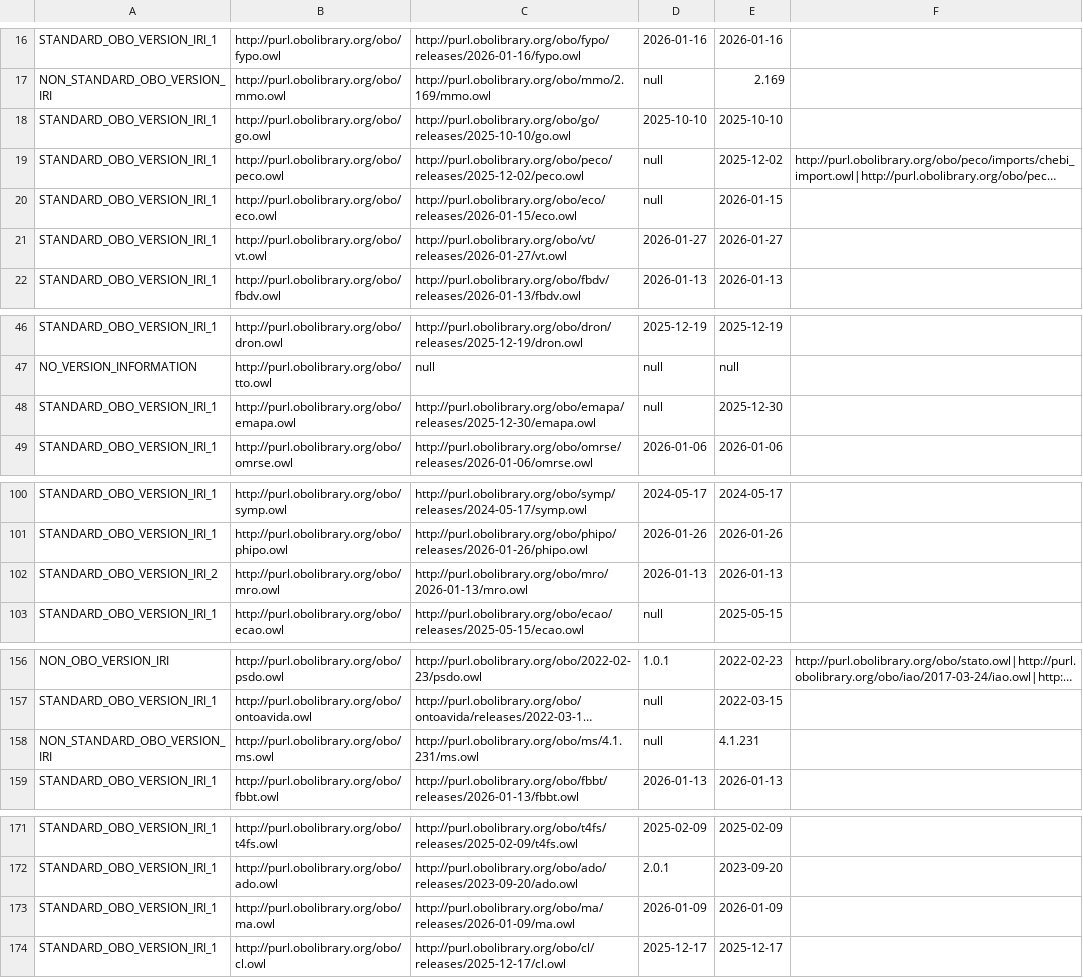
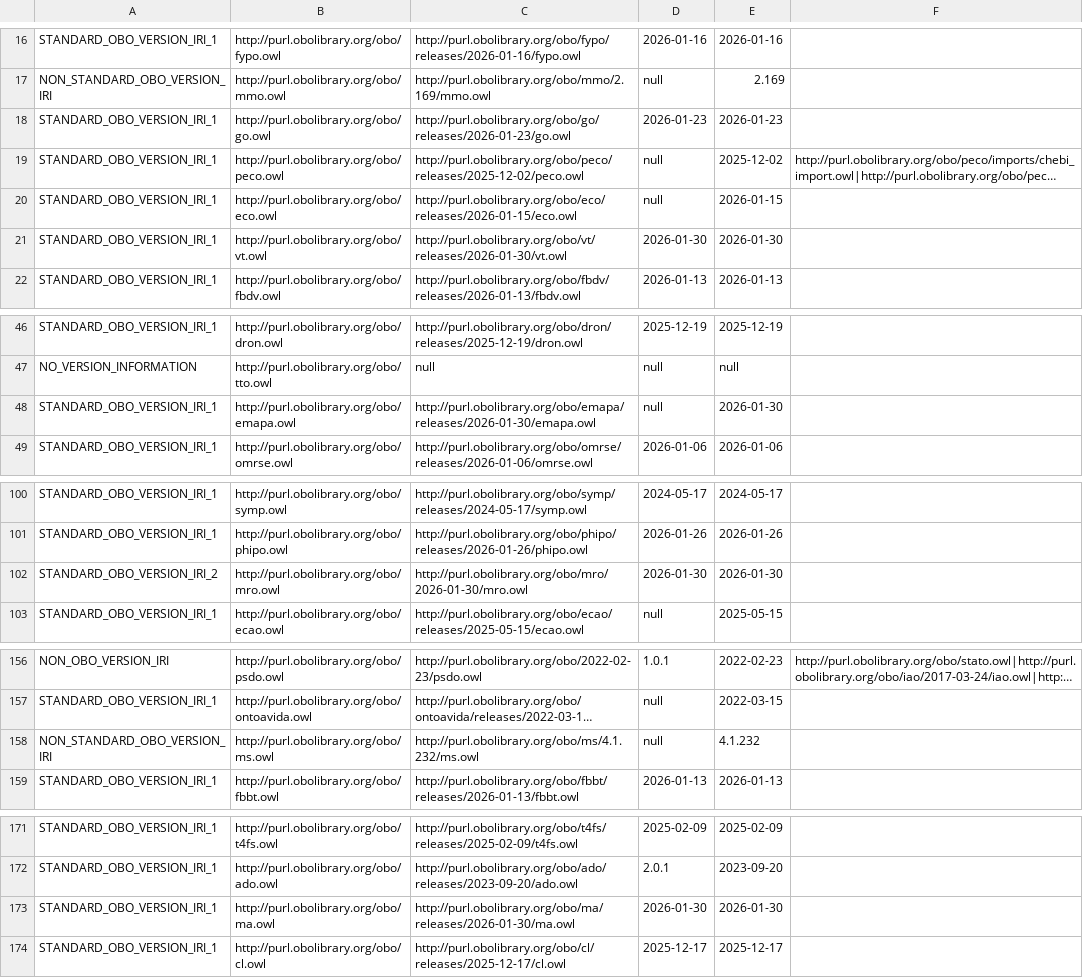
Before and after one commit to psiotwo/ontology-version-extractor, a CSV file: output.csv, drawn as a sheet; only a part is shown, gaps mark what is left out; long unchanged cells end in …; the diff names each change by its address in the sheet, - before the commit and + after, or states it on an @@ line.

```diff
--- a/output.csv
+++ b/output.csv
-C18: http://purl.obolibrary.org/obo/go/releases/2025-10-10/go.owl
+C18: http://purl.obolibrary.org/obo/go/releases/2026-01-23/go.owl
-D18: 2025-10-10
+D18: 2026-01-23
-E18: 2025-10-10
+E18: 2026-01-23
-C21: http://purl.obolibrary.org/obo/vt/releases/2026-01-27/vt.owl
+C21: http://purl.obolibrary.org/obo/vt/releases/2026-01-30/vt.owl
-D21: 2026-01-27
+D21: 2026-01-30
-E21: 2026-01-27
+E21: 2026-01-30
-C48: http://purl.obolibrary.org/obo/emapa/releases/2025-12-30/emapa.owl
+C48: http://purl.obolibrary.org/obo/emapa/releases/2026-01-30/emapa.owl
-E48: 2025-12-30
+E48: 2026-01-30
-C102: http://purl.obolibrary.org/obo/mro/2026-01-13/mro.owl
+C102: http://purl.obolibrary.org/obo/mro/2026-01-30/mro.owl
-D102: 2026-01-13
+D102: 2026-01-30
-E102: 2026-01-13
+E102: 2026-01-30
-C158: http://purl.obolibrary.org/obo/ms/4.1.231/ms.owl
+C158: http://purl.obolibrary.org/obo/ms/4.1.232/ms.owl
-E158: 4.1.231
+E158: 4.1.232
-C173: http://purl.obolibrary.org/obo/ma/releases/2026-01-09/ma.owl
+C173: http://purl.obolibrary.org/obo/ma/releases/2026-01-30/ma.owl
-D173: 2026-01-09
+D173: 2026-01-30
-E173: 2026-01-09
+E173: 2026-01-30
```
Also changed, not shown: 2 other files.
